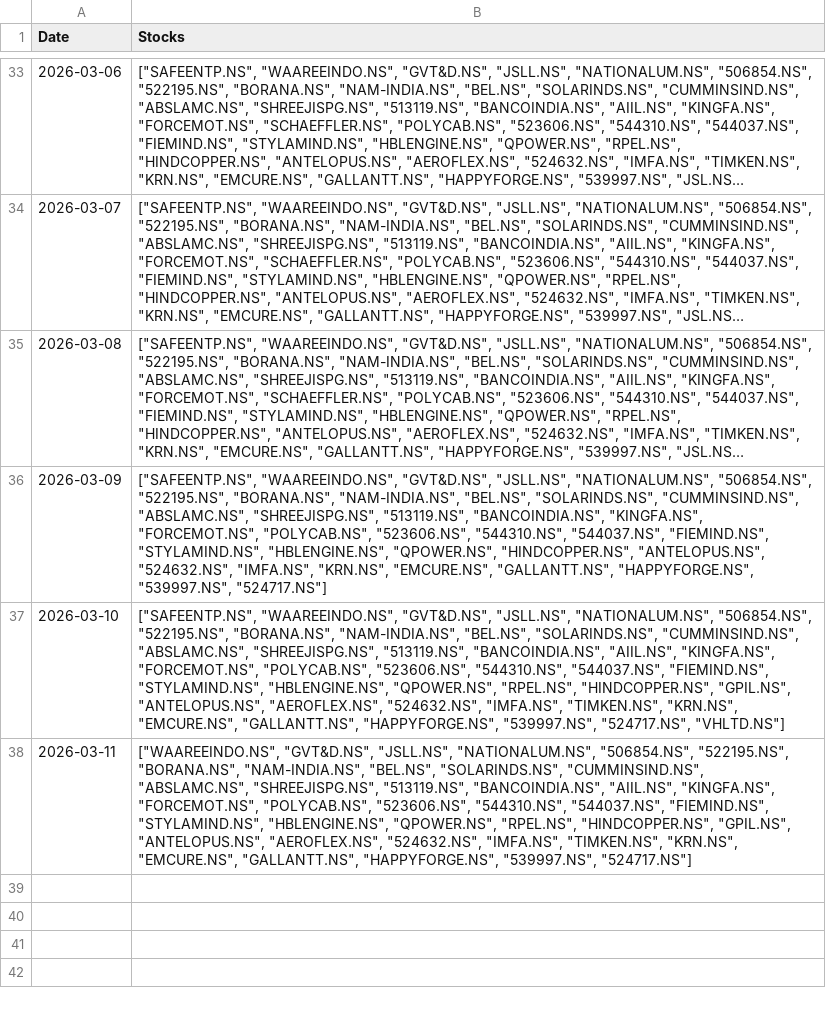
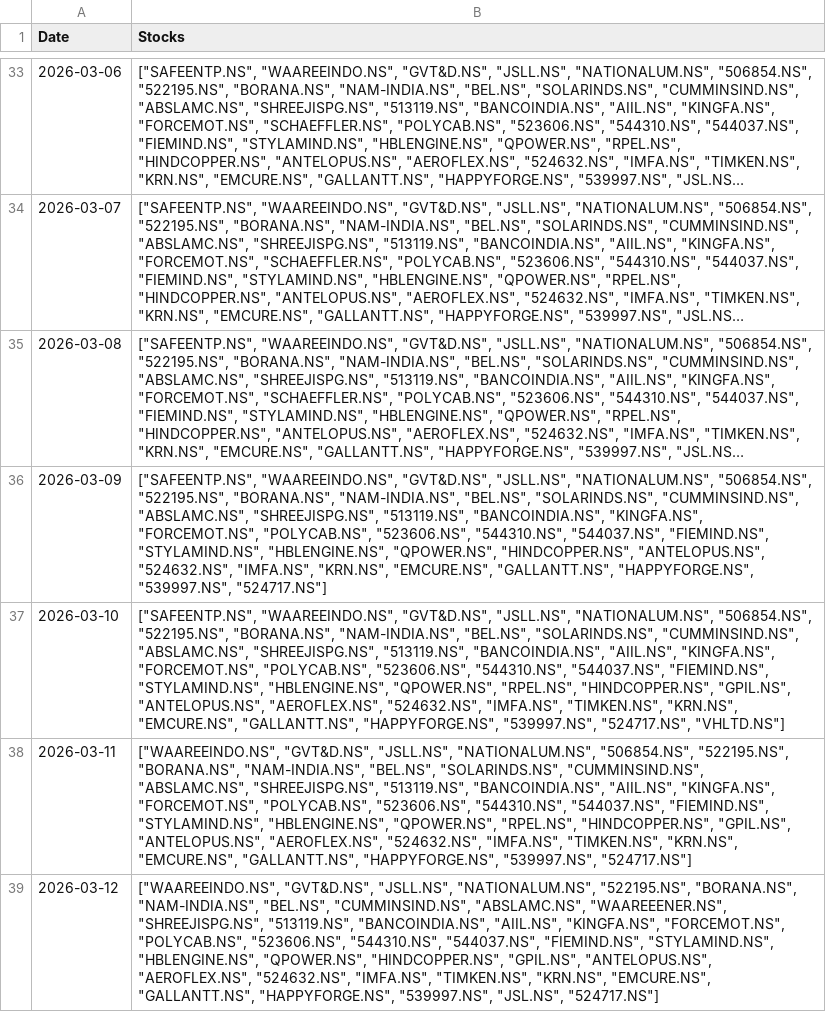
Before and after one commit to hitkarsh-singh/screener-tracker, a CSV file: data/screener_history.csv, drawn as a sheet; only a part is shown, gaps mark what is left out; long unchanged cells end in …; the diff names each change by its address in the sheet, - before the commit and + after, or states it on an @@ line.

```diff
--- a/data/screener_history.csv
+++ b/data/screener_history.csv
+row 39: 2026-03-12 | ["WAAREEINDO.NS", "GVT&D.NS", "JSLL.NS", "NATIONALUM.NS", "522195.NS", "BORANA.NS", "NAM-INDIA.NS", "BEL.NS", "CUMMINSIND.NS", "ABSLAMC.NS", "WAAREEENER.NS", "SHREEJISPG.NS", "513119.NS", "BANCOINDIA.NS", "AIIL.NS", "KINGFA.NS", "FORCEMOT.NS", "POLYCAB.NS", "523606.NS", "544310.NS", "544037.NS", "FIEMIND.NS", "STYLAMIND.NS", "HBLENGINE.NS", "QPOWER.NS", "HINDCOPPER.NS", "GPIL.NS", "ANTELOPUS.NS", "AEROFLEX.NS", "524632.NS", "IMFA.NS", "TIMKEN.NS", "KRN.NS", "EMCURE.NS", "GALLANTT.NS", "HAPPYFORGE.NS", "539997.NS", "JSL.NS", "524717.NS"]
```
Also changed, not shown: data/current_holdings.csv, data/daily_changes.csv, 3 other files.
